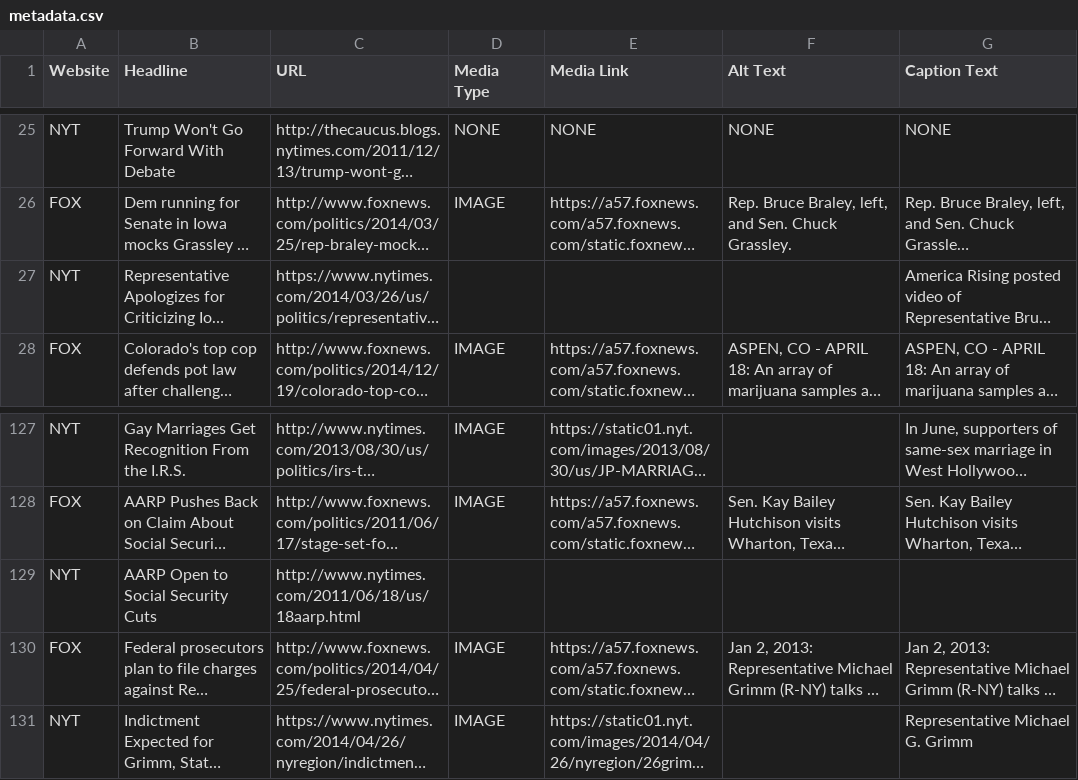
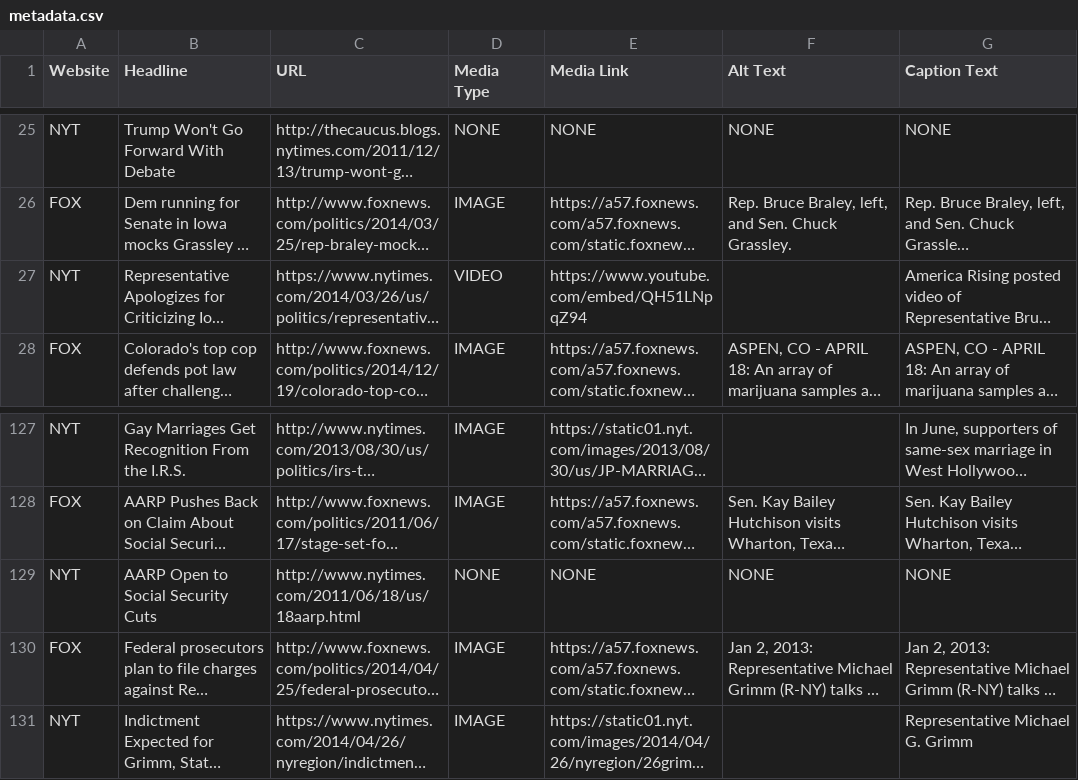
Before and after one commit to mirandaday16/mediabias, a CSV file: Data/processed_data/metadata.csv, drawn as a sheet; only a part is shown, gaps mark what is left out; long unchanged cells end in …; the diff covers the shown part only; the diff names each change by its address in the sheet, - before the commit and + after, or states it on an @@ line.

Commit message:
confirming articles w no media

```diff
--- a/Data/processed_data/metadata.csv
+++ b/Data/processed_data/metadata.csv
-D27 (Media Type): (empty)
+D27 (Media Type): VIDEO
-E27 (Media Link): (empty)
+E27 (Media Link): https://www.youtube.com/embed/QH51LNpqZ94
-D129 (Media Type): (empty)
+D129 (Media Type): NONE
-E129 (Media Link): (empty)
+E129 (Media Link): NONE
-F129 (Alt Text): (empty)
+F129 (Alt Text): NONE
-G129 (Caption Text): (empty)
+G129 (Caption Text): NONE
```
Also changed, not shown: 35 edited cells elsewhere in this file.
